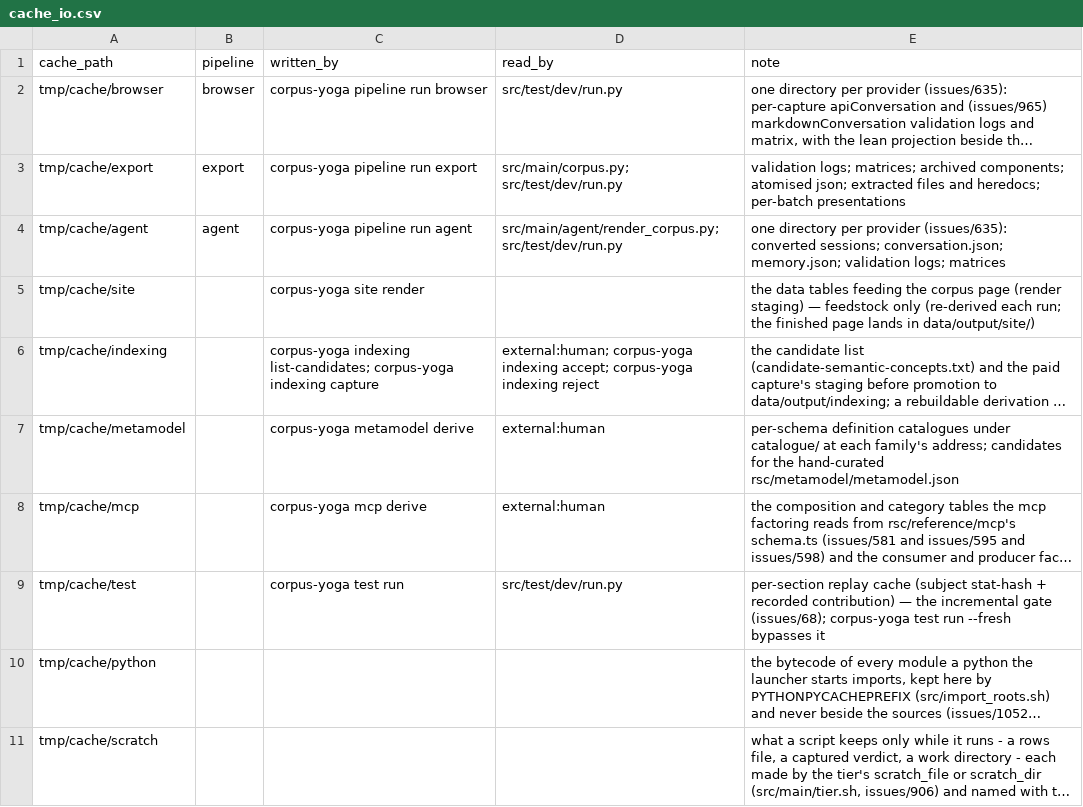
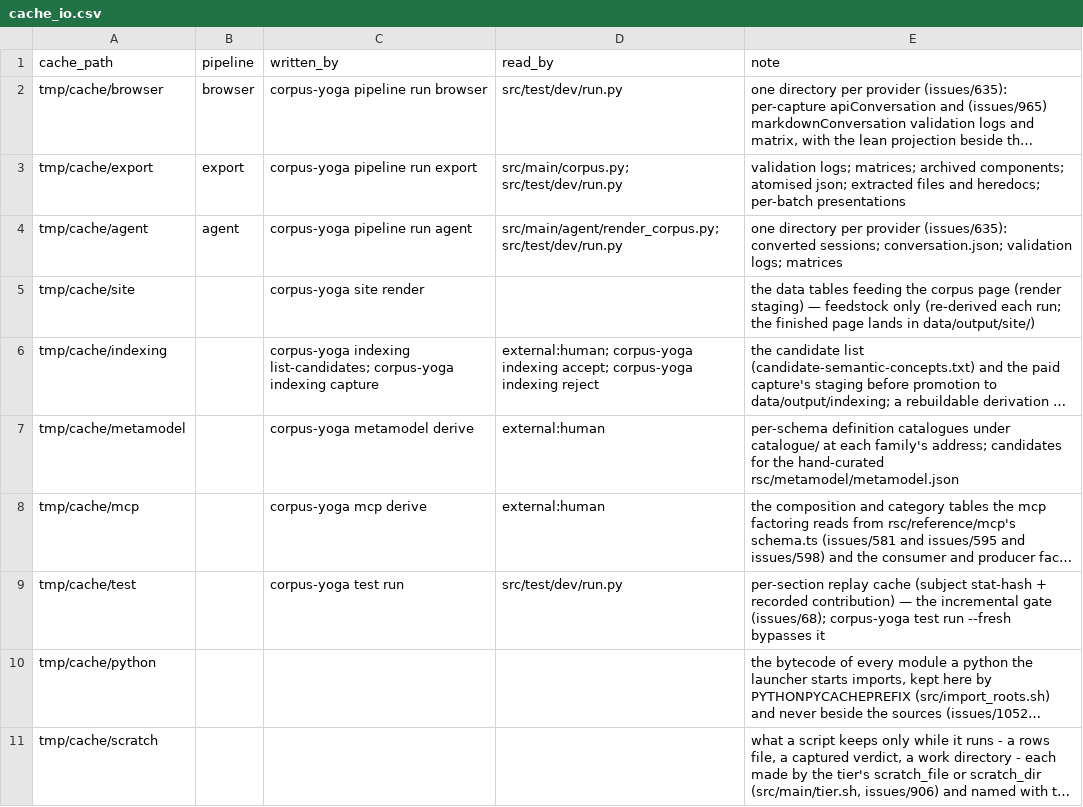
Before and after one commit to rpus/corpus-yoga, a CSV file: rsc/cache_io.csv, drawn as a sheet; long unchanged cells end in …; the diff names each change by its address in the sheet, - before the commit and + after, or states it on an @@ line.

```diff
--- a/rsc/cache_io.csv
+++ b/rsc/cache_io.csv
-E4 (note): …sessions; conversation.json; memory.json; validation logs;…
+E4 (note): …sessions; conversation.json; validation logs;…
```
Also changed, not shown: rsc/metamodel/join.csv, 24 other files.
